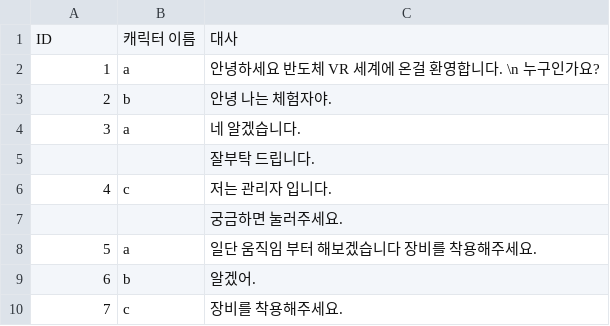
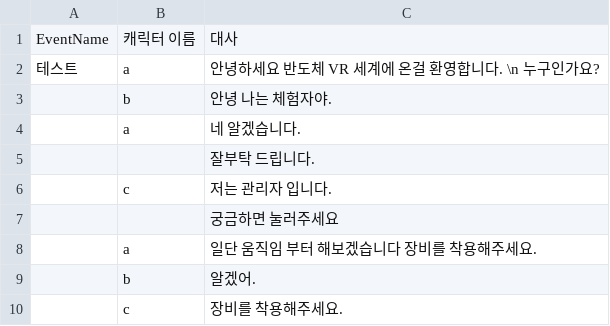
Before and after one commit to sdj3701/VRTime, a CSV file: VRTime/Assets/Resources/dialogue_test_1.csv, drawn as a sheet.

```diff
--- a/VRTime/Assets/Resources/dialogue_test_1.csv
+++ b/VRTime/Assets/Resources/dialogue_test_1.csv
@@ -1,10 +1,10 @@
-ID,캐릭터 이름,대사
-1,a,안녕하세요 반도체 VR 세계에 온걸 환영합니다. \n 누구인가요?
-2,b,안녕 나는 체험자야.
-3,a,네 알겠습니다.
+EventName,캐릭터 이름,대사
+테스트,a,안녕하세요 반도체 VR 세계에 온걸 환영합니다. \n 누구인가요?
+,b,안녕 나는 체험자야.
+,a,네 알겠습니다.
 ,,잘부탁 드립니다.
-4,c,저는 관리자 입니다.
-,,궁금하면 눌러주세요.
-5,a,일단 움직임 부터 해보겠습니다 장비를 착용해주세요.
-6,b,알겠어.
-7,c,장비를 착용해주세요.
+,c,저는 관리자 입니다.
+,,궁금하면 눌러주세요
+,a,일단 움직임 부터 해보겠습니다 장비를 착용해주세요.
+,b,알겠어.
+,c,장비를 착용해주세요.
```
Also changed, not shown: 2 other files.
